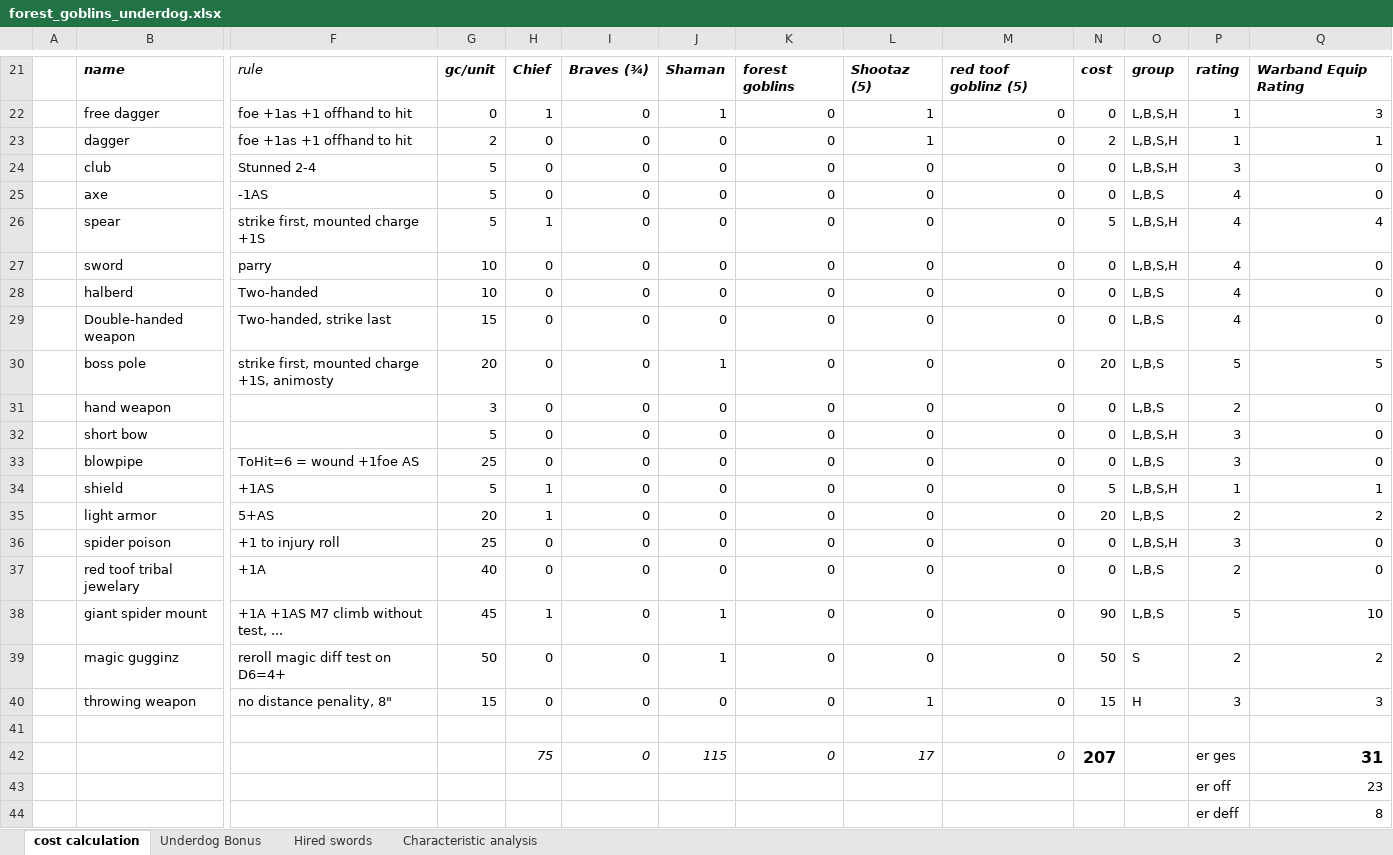
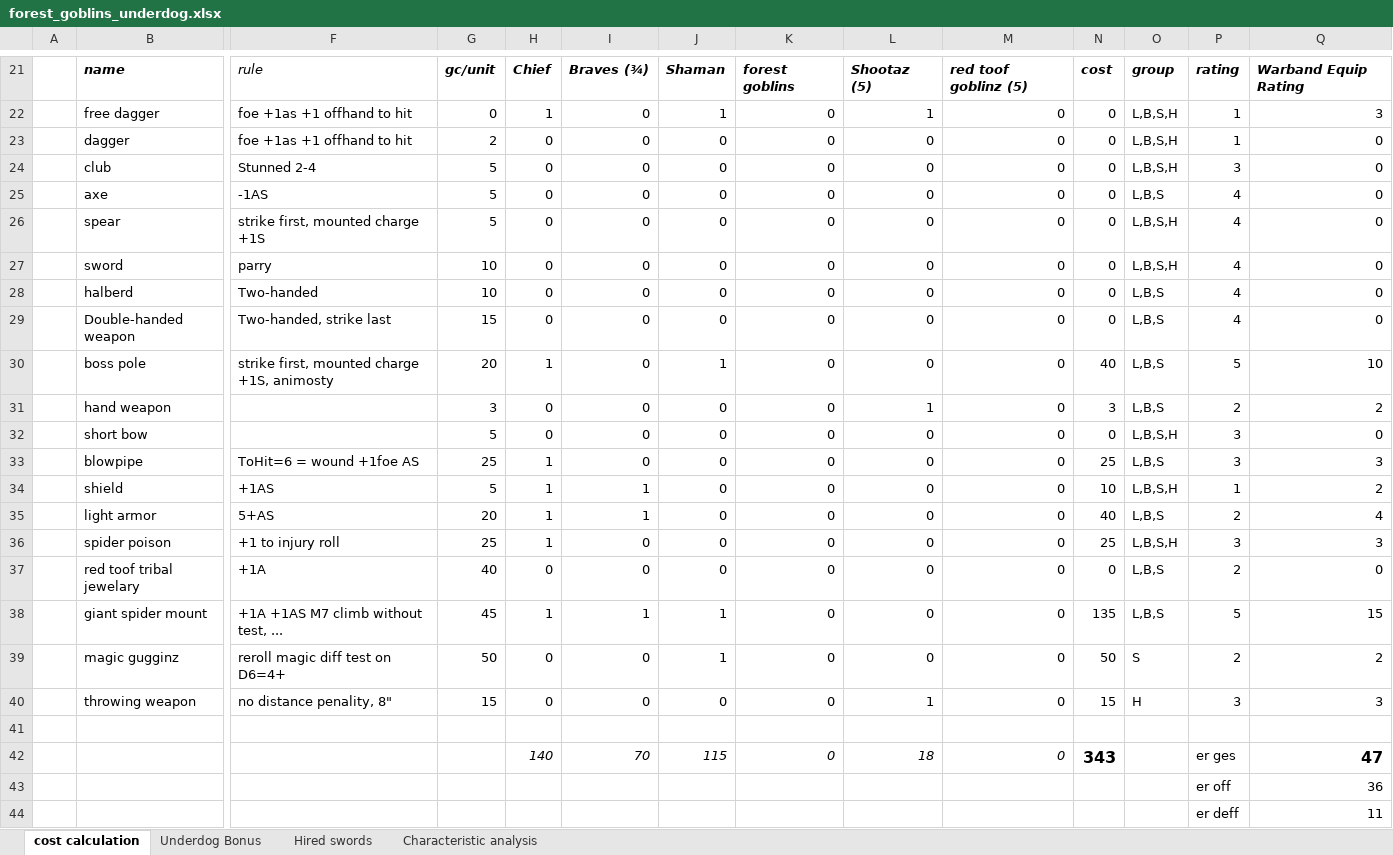
Before and after one commit to Labernator/Mordheim, an Excel workbook: Players/Kai/nonplayed/forest goblins/forest_goblins_underdog.xlsx, sheet cost calculation, drawn as a sheet; only a part is shown, gaps mark what is left out; values as stored, in another font and other column widths than the file's, no borders; table styles not drawn; removed rows and columns are numbered as before the commit, all else as after; rows hold the shown columns only; the diff covers the shown part only; the diff names each change by its address in the sheet, - before the commit and + after, or states it on an @@ line.

```diff
--- a/Players/Kai/nonplayed/forest goblins/forest_goblins_underdog.xlsx (sheet cost calculation)
+++ b/Players/Kai/nonplayed/forest goblins/forest_goblins_underdog.xlsx (sheet cost calculation)
-L23: 1
+L23: 0
-N23: 2
+N23: 0
-Q23: 1
+Q23: 0
-H26: 1
+H26: 0
-N26: 5
+N26: 0
-Q26: 4
+Q26: 0
-H30: 0
+H30: 1
-N30: 20
+N30: 40
-Q30: 5
+Q30: 10
-L31: 0
+L31: 1
-N31: 0
+N31: 3
-Q31: 0
+Q31: 2
-H33: 0
+H33: 1
-N33: 0
+N33: 25
-Q33: 0
+Q33: 3
-I34:I35: 0
+I34:I35: 1
-N34: 5
+N34: 10
-Q34: 1
+Q34: 2
-N35: 20
+N35: 40
-Q35: 2
+Q35: 4
-H36: 0
+H36: 1
-N36: 0
+N36: 25
-Q36: 0
+Q36: 3
-I38: 0
+I38: 1
-N38: 90
+N38: 135
-Q38: 10
+Q38: 15
-row 42:  |  |  |  | 75 | 0 | 115 | 0 | 17 | 0 | 207 |  | er ges | 31
-row 43:  |  |  |  |  |  |  |  |  |  |  |  | er off | 23
-row 44:  |  |  |  |  |  |  |  |  |  |  |  | er deff | 8
+row 42:  |  |  |  | 140 | 70 | 115 | 0 | 18 | 0 | 343 |  | er ges | 47
+row 43:  |  |  |  |  |  |  |  |  |  |  |  | er off | 36
+row 44:  |  |  |  |  |  |  |  |  |  |  |  | er deff | 11
```
Also changed, not shown: 1 added row, 1 removed row and 13 edited cells elsewhere in this sheet, sheet Underdog Bonus, sheet Hired swords, formulas that keep their value, 18 other files.
